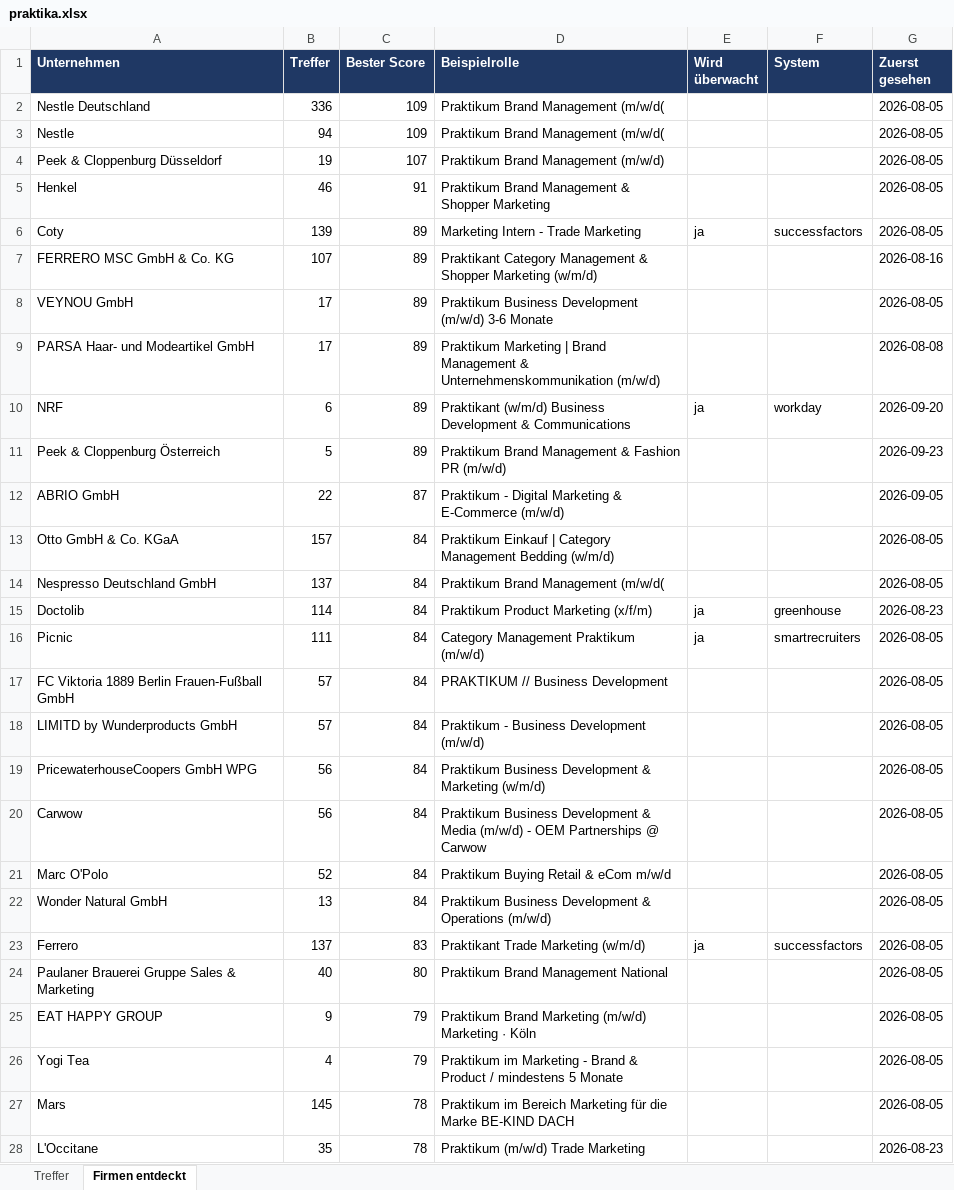
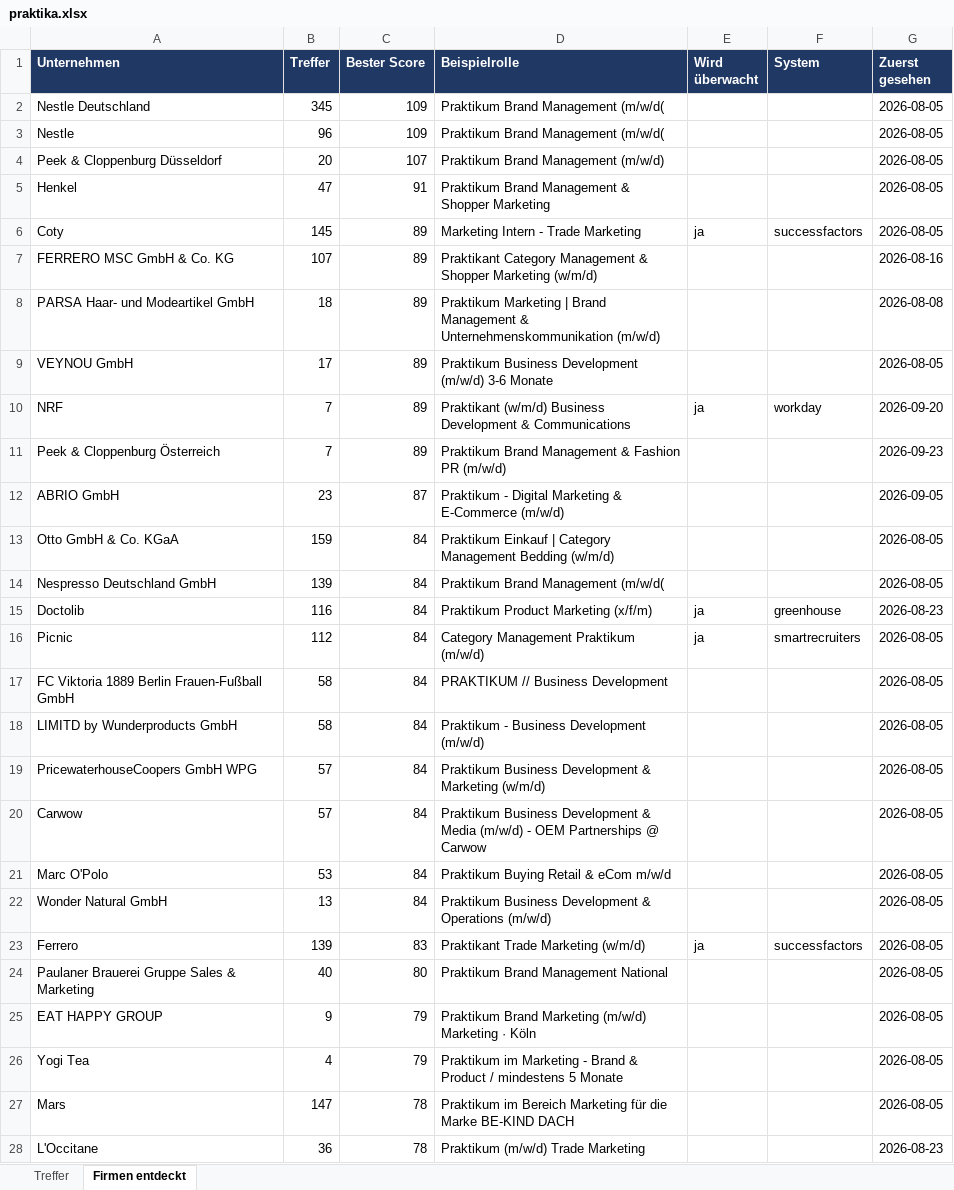
Before and after one commit to MathisKrug/Praktikum-Suchagent, an Excel workbook: docs/praktika.xlsx, sheet Firmen entdeckt, drawn as a sheet; only a part is shown; values as stored, in another font and other column widths than the file's, no borders; removed rows and columns are numbered as before the commit, all else as after; the diff covers the shown part only; the diff names each change by its address in the sheet, - before the commit and + after, or states it on an @@ line.

```diff
--- a/docs/praktika.xlsx (sheet Firmen entdeckt)
+++ b/docs/praktika.xlsx (sheet Firmen entdeckt)
-B2 (Treffer): 336
+B2 (Treffer): 345
-B3 (Treffer): 94
+B3 (Treffer): 96
-B4 (Treffer): 19
+B4 (Treffer): 20
-B5 (Treffer): 46
+B5 (Treffer): 47
-B6 (Treffer): 139
+B6 (Treffer): 145
+row 8: PARSA Haar- und Modeartikel GmbH | 18 | 89 | Praktikum Marketing | Brand Management & Unternehmenskommunikation (m/w/d) |  |  | 2026-08-08
-row 9: PARSA Haar- und Modeartikel GmbH | 17 | 89 | Praktikum Marketing | Brand Management & Unternehmenskommunikation (m/w/d) |  |  | 2026-08-08
-B10 (Treffer): 6
+B10 (Treffer): 7
-B11 (Treffer): 5
+B11 (Treffer): 7
-B12 (Treffer): 22
+B12 (Treffer): 23
-B13 (Treffer): 157
+B13 (Treffer): 159
-B14 (Treffer): 137
+B14 (Treffer): 139
-B15 (Treffer): 114
+B15 (Treffer): 116
-B16 (Treffer): 111
+B16 (Treffer): 112
-B17:B18 (Treffer): 57
+B17:B18 (Treffer): 58
-B19:B20 (Treffer): 56
+B19:B20 (Treffer): 57
-B21 (Treffer): 52
+B21 (Treffer): 53
-B23 (Treffer): 137
+B23 (Treffer): 139
-B27 (Treffer): 145
+B27 (Treffer): 147
-B28 (Treffer): 35
+B28 (Treffer): 36
```
Also changed, not shown: 1 added row, 1 removed row and 35 edited cells elsewhere in this sheet, sheet Treffer, 2 other files.
